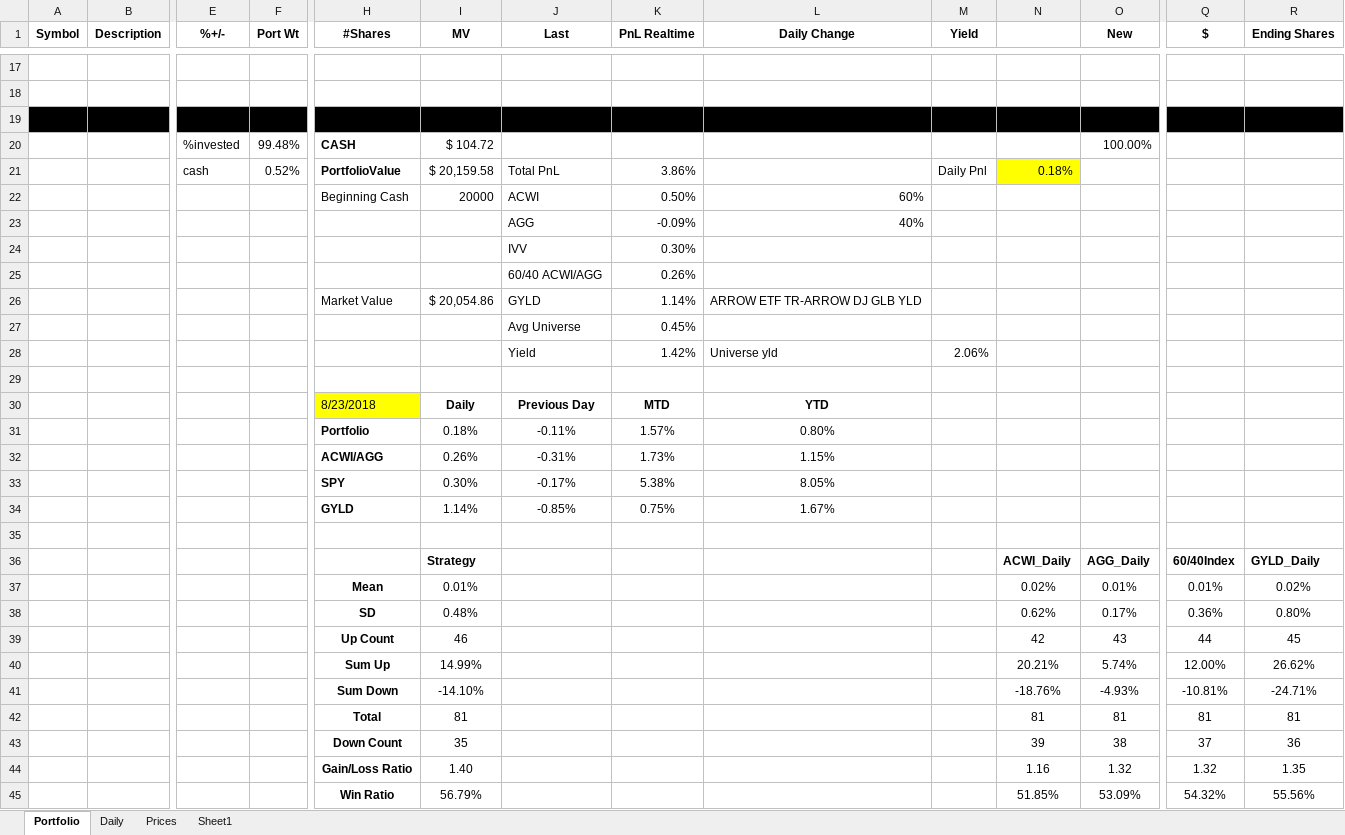
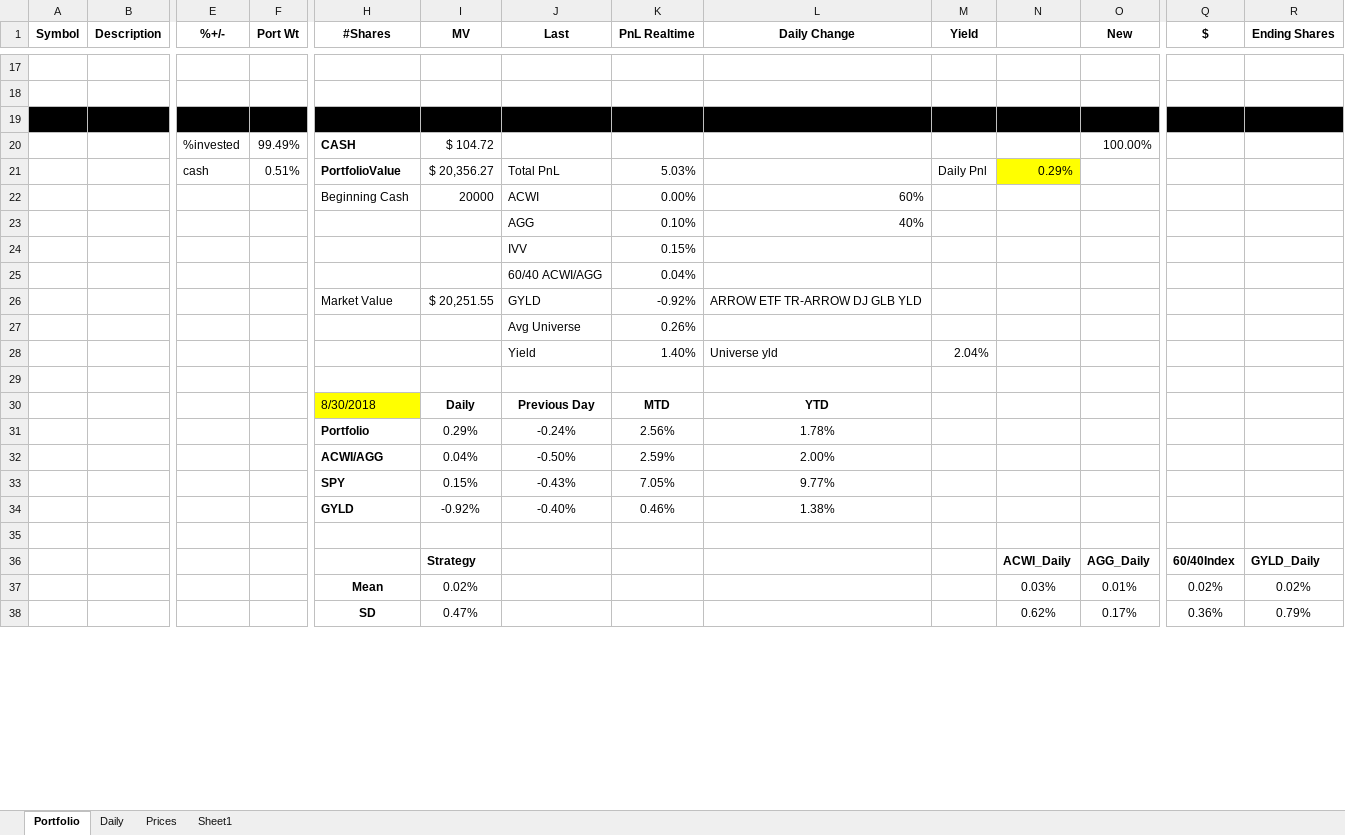
Before and after one commit to newbiecoder2017/GTAA, an Excel workbook: Portfolio.xlsx, sheet Portfolio, drawn as a sheet; only a part is shown, gaps mark what is left out; values as stored, in another font and other column widths than the file's, no borders; removed rows and columns are numbered as before the commit, all else as after; rows hold the shown columns only; the diff covers the shown part only; the diff names each change by its address in the sheet, - before the commit and + after, or states it on an @@ line.

```diff
--- a/Portfolio.xlsx (sheet Portfolio)
+++ b/Portfolio.xlsx (sheet Portfolio)
-F20 (Port Wt): 99.48%
+F20 (Port Wt): 99.49%
-row 21:  |  | cash | 0.52% | PortfolioValue | $ 20,159.58 | Total PnL | 3.86% |  | Daily Pnl | 0.18%
+row 21:  |  | cash | 0.51% | PortfolioValue | $ 20,356.27 | Total PnL | 5.03% |  | Daily Pnl | 0.29%
-K22 (PnL Realtime): 0.50%
+K22 (PnL Realtime): 0.00%
-K23 (PnL Realtime): -0.09%
+K23 (PnL Realtime): 0.10%
-K24 (PnL Realtime): 0.30%
+K24 (PnL Realtime): 0.15%
-K25 (PnL Realtime): 0.26%
+K25 (PnL Realtime): 0.04%
-I26 (MV): $ 20,054.86
+I26 (MV): $ 20,251.55
-K26 (PnL Realtime): 1.14%
+K26 (PnL Realtime): -0.92%
-K27 (PnL Realtime): 0.45%
+K27 (PnL Realtime): 0.26%
-K28 (PnL Realtime): 1.42%
+K28 (PnL Realtime): 1.40%
-M28 (Yield): 2.06%
+M28 (Yield): 2.04%
-H30 (#Shares): 8/23/2018
+H30 (#Shares): 8/30/2018
-row 31:  |  |  |  | Portfolio | 0.18% | -0.11% | 1.57% | 0.80%
-row 32:  |  |  |  | ACWI/AGG | 0.26% | -0.31% | 1.73% | 1.15%
-row 33:  |  |  |  | SPY | 0.30% | -0.17% | 5.38% | 8.05%
-row 34:  |  |  |  | GYLD | 1.14% | -0.85% | 0.75% | 1.67%
+row 31:  |  |  |  | Portfolio | 0.29% | -0.24% | 2.56% | 1.78%
+row 32:  |  |  |  | ACWI/AGG | 0.04% | -0.50% | 2.59% | 2.00%
+row 33:  |  |  |  | SPY | 0.15% | -0.43% | 7.05% | 9.77%
+row 34:  |  |  |  | GYLD | -0.92% | -0.40% | 0.46% | 1.38%
-row 37:  |  |  |  | Mean | 0.01% |  |  |  |  | 0.02% | 0.01% | 0.01% | 0.02%
+row 37:  |  |  |  | Mean | 0.02% |  |  |  |  | 0.03% | 0.01% | 0.02% | 0.02%
-I38 (MV): 0.48%
+I38 (MV): 0.47%
-R38 (Ending Shares): 0.80%
+R38 (Ending Shares): 0.79%
-row 39:  |  |  |  | Up Count | 46 |  |  |  |  | 42 | 43 | 44 | 45
-row 40:  |  |  |  | Sum Up | 14.99% |  |  |  |  | 20.21% | 5.74% | 12.00% | 26.62%
-row 41:  |  |  |  | Sum Down | -14.10% |  |  |  |  | -18.76% | -4.93% | -10.81% | -24.71%
-row 42:  |  |  |  | Total | 81 |  |  |  |  | 81 | 81 | 81 | 81
-row 43:  |  |  |  | Down Count | 35 |  |  |  |  | 39 | 38 | 37 | 36
-row 44:  |  |  |  | Gain/Loss Ratio | 1.40 |  |  |  |  | 1.16 | 1.32 | 1.32 | 1.35
-row 45:  |  |  |  | Win Ratio | 56.79% |  |  |  |  | 51.85% | 53.09% | 54.32% | 55.56%
```
Also changed, not shown: 8 added rows, 1 removed row and 66 edited cells elsewhere in this sheet, sheet Daily, sheet Sheet1, sheet Prices, 21 other files.
